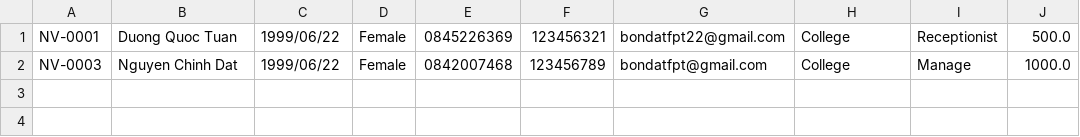
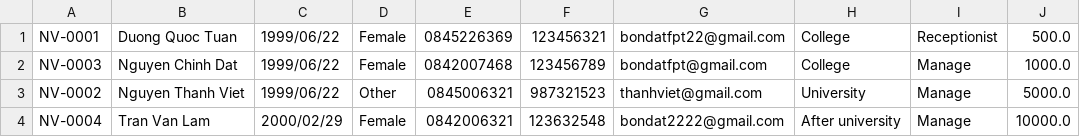
Before and after one commit to bondatfpt/C0523G1_Nguyen_Chinh_Dat_Module_2, a CSV file: case_study_module_2/furama_resort/data/employee.csv, drawn as a sheet.

```diff
--- a/case_study_module_2/furama_resort/data/employee.csv
+++ b/case_study_module_2/furama_resort/data/employee.csv
@@ -2 +2,3 @@ NV-0001,Duong Quoc Tuan,1999/06/22,Female,0845226369,123456321,bondatfpt22@gmail
 NV-0003,Nguyen Chinh Dat,1999/06/22,Female,0842007468,123456789,bondatfpt@gmail.com,College,Manage,1000.0
+NV-0002,Nguyen Thanh Viet,1999/06/22,Other,0845006321,987321523,thanhviet@gmail.com,University,Manage,5000.0
+NV-0004,Tran Van Lam,2000/02/29,Female,0842006321,123632548,bondat2222@gmail.com,After university,Manage,10000.0
```
Also changed, not shown: case_study_module_2/furama_resort/data/customer.csv, out/production/C0523G1_Nguyen_Chinh_Dat_Module_2/case_study_module_2/furama_resort/data/employee.csv, 32 other files.
